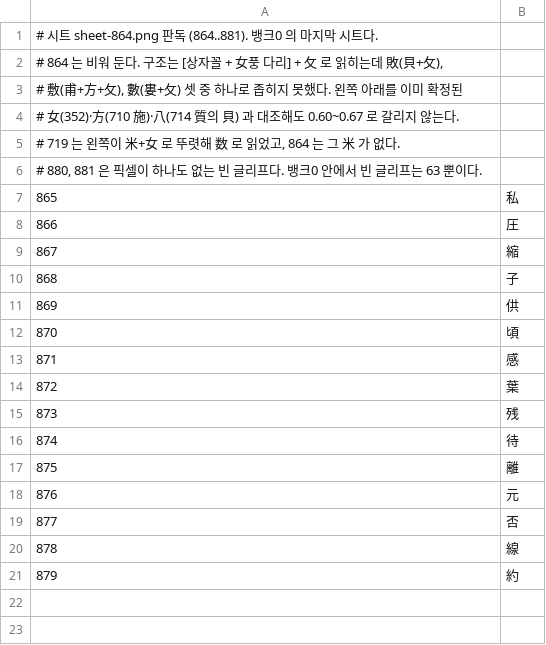
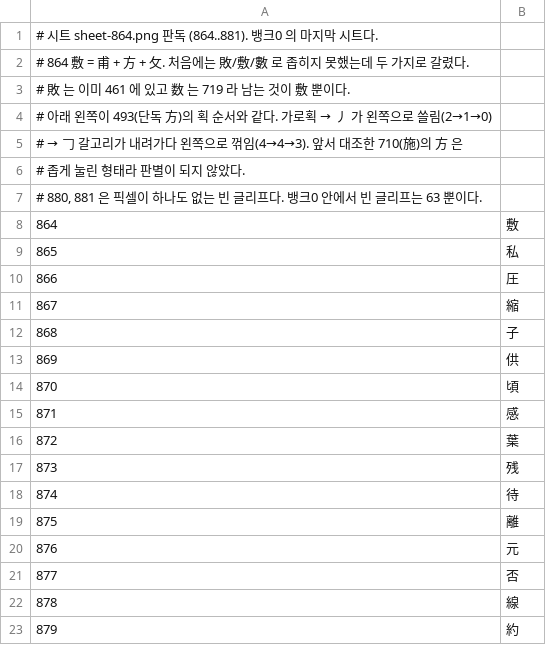
Before and after one commit to namyunho/ff8-kr, a TSV file: data/glyph-sheets/sheet-864.tsv, drawn as a sheet; the diff names each change by its address in the sheet, - before the commit and + after, or states it on an @@ line.

```diff
--- a/data/glyph-sheets/sheet-864.tsv
+++ b/data/glyph-sheets/sheet-864.tsv
@@ column A renumbered between rows 2 and 6 @@
+row 7: # 880, 881 은 픽셀이 하나도 없는 빈 글리프다. 뱅크0 안에서 빈 글리프는 63 뿐이다.
+row 8: 864 | 敷
```
Also changed, not shown: data/glyph-sheets/sheet-480.tsv, data/glyph-sheets/sheet-736.tsv, 5 other files.
